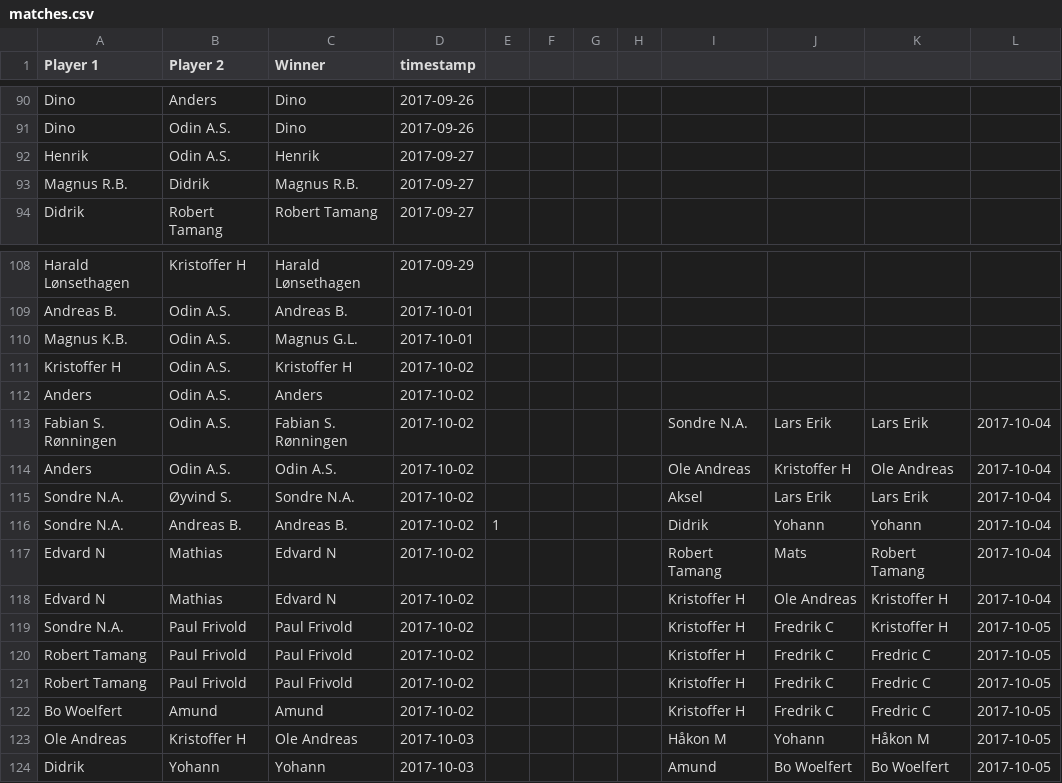
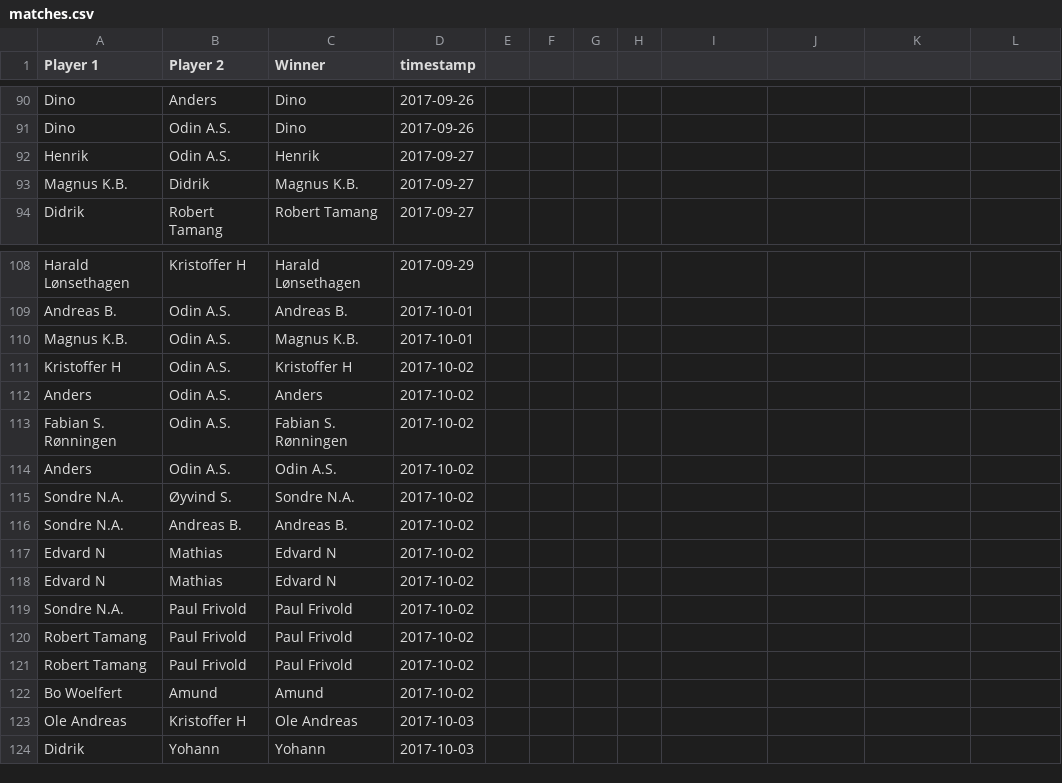
Before and after one commit to Haraldlons/IPK-NTNU-Table-Tennis-ELO-Ladder, a CSV file: matches.csv, drawn as a sheet; only a part is shown, gaps mark what is left out; the diff covers the shown part only.

```diff
--- a/matches.csv
+++ b/matches.csv
@@ -93 +93 @@ Henrik,Odin A.S.,Henrik,2017-09-27,,,,,,,,
-Magnus R.B.,Didrik,Magnus R.B.,2017-09-27,,,,,,,,
+Magnus K.B.,Didrik,Magnus K.B.,2017-09-27
@@ -110 +110 @@ Andreas B.,Odin A.S.,Andreas B.,2017-10-01,,,,,,,,
-Magnus K.B.,Odin A.S.,Magnus G.L.,2017-10-01,,,,,,,,
+Magnus K.B.,Odin A.S.,Magnus K.B.,2017-10-01
@@ -113,12 +113,12 @@ Anders,Odin A.S.,Anders,2017-10-02,,,,,,,,
-Fabian S. Rønningen,Odin A.S.,Fabian S. Rønningen,2017-10-02,,,,,Sondre N.A.,Lars Erik,Lars Erik,2017-10-04
-Anders,Odin A.S.,Odin A.S.,2017-10-02,,,,,Ole Andreas,Kristoffer H,Ole Andreas,2017-10-04
-Sondre N.A.,Øyvind S.,Sondre N.A.,2017-10-02,,,,,Aksel,Lars Erik,Lars Erik,2017-10-04
-Sondre N.A.,Andreas B.,Andreas B.,2017-10-02,1,,,,Didrik,Yohann,Yohann,2017-10-04
-Edvard N,Mathias,Edvard N,2017-10-02,,,,,Robert Tamang,Mats,Robert Tamang,2017-10-04
-Edvard N,Mathias,Edvard N,2017-10-02,,,,,Kristoffer H,Ole Andreas,Kristoffer H,2017-10-04
-Sondre N.A.,Paul Frivold,Paul Frivold,2017-10-02,,,,,Kristoffer H,Fredrik C,Kristoffer H,2017-10-05
-Robert Tamang,Paul Frivold,Paul Frivold,2017-10-02,,,,,Kristoffer H,Fredrik C,Fredric C,2017-10-05
-Robert Tamang,Paul Frivold,Paul Frivold,2017-10-02,,,,,Kristoffer H,Fredrik C,Fredric C,2017-10-05
-Bo Woelfert,Amund,Amund,2017-10-02,,,,,Kristoffer H,Fredrik C,Fredric C,2017-10-05
-Ole Andreas,Kristoffer H,Ole Andreas,2017-10-03,,,,,Håkon M,Yohann,Håkon M,2017-10-05
-Didrik,Yohann,Yohann,2017-10-03,,,,,Amund,Bo Woelfert,Bo Woelfert,2017-10-05
+Fabian S. Rønningen,Odin A.S.,Fabian S. Rønningen,2017-10-02
+Anders,Odin A.S.,Odin A.S.,2017-10-02
+Sondre N.A.,Øyvind S.,Sondre N.A.,2017-10-02
+Sondre N.A.,Andreas B.,Andreas B.,2017-10-02
+Edvard N,Mathias,Edvard N,2017-10-02
+Edvard N,Mathias,Edvard N,2017-10-02
+Sondre N.A.,Paul Frivold,Paul Frivold,2017-10-02
+Robert Tamang,Paul Frivold,Paul Frivold,2017-10-02
+Robert Tamang,Paul Frivold,Paul Frivold,2017-10-02
+Bo Woelfert,Amund,Amund,2017-10-02
+Ole Andreas,Kristoffer H,Ole Andreas,2017-10-03
+Didrik,Yohann,Yohann,2017-10-03
```
Also changed, not shown: 17 edited cells elsewhere in this file, elo_leaderboard.csv, players.csv, 3 other files.
